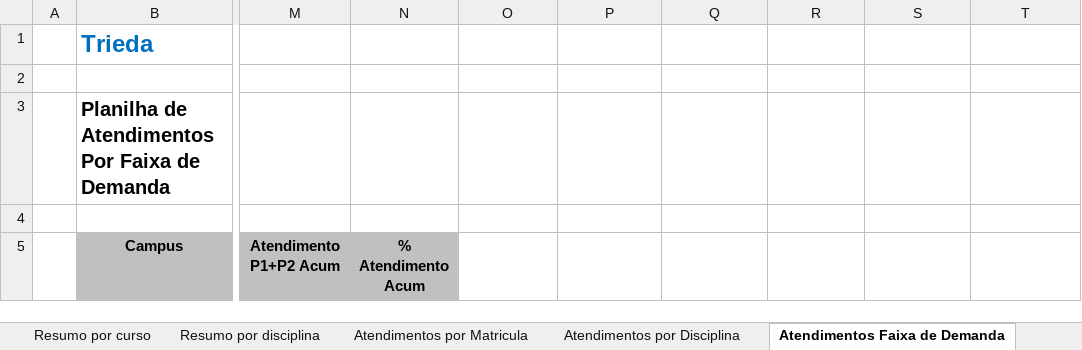
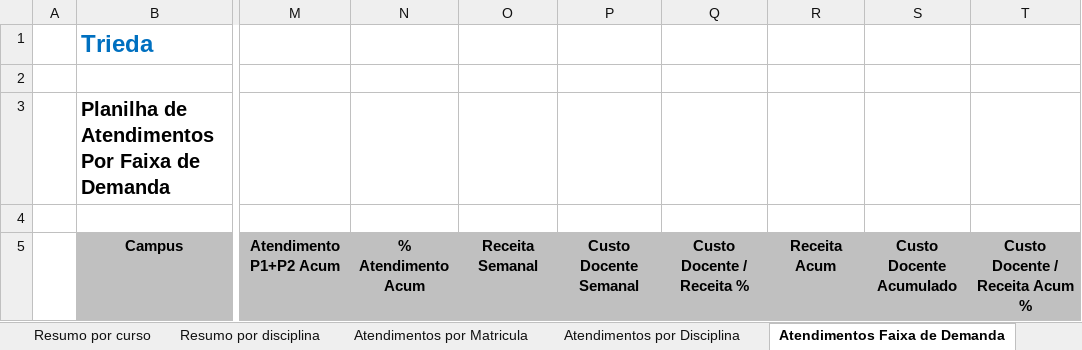
Before and after one commit to VillzVic/Trieda, an Excel workbook: code/client/web/src/main/resources/templateExport.xlsx, sheet Atendimentos Faixa de Demanda, drawn as a sheet; only a part is shown, gaps mark what is left out; values as stored, in another font and other column widths than the file's, no borders; the diff names each change by its address in the sheet, - before the commit and + after, or states it on an @@ line.

Commit message:
TRIEDA-1641 - Adicionando novas colunas no export excel do Atendimentos por Faixa de Demanda. Consertando bug nas colunas de demanda acumulada.

```diff
--- a/code/client/web/src/main/resources/templateExport.xlsx (sheet Atendimentos Faixa de Demanda)
+++ b/code/client/web/src/main/resources/templateExport.xlsx (sheet Atendimentos Faixa de Demanda)
-O5: (empty)
+O5: Receita Semanal
-O5:T5 fill: none
+O5:T5 fill: #C0C0C0
-P5: (empty)
+P5: Custo Docente Semanal
-Q5: (empty)
+Q5: Custo Docente / Receita %
-R5: (empty)
+R5: Receita Acum
-S5: (empty)
+S5: Custo Docente Acumulado
-T5: (empty)
+T5: Custo Docente / Receita Acum %
```
Also changed, not shown: 5 other files.
